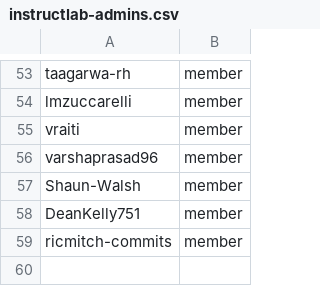
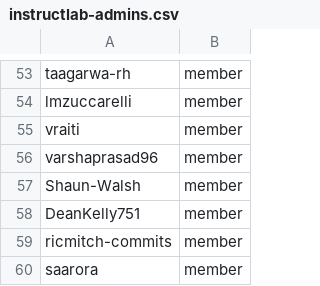
Before and after one commit to OCP-on-NERC/github-config, a CSV file: team-members/instructlab-admins.csv, drawn as a sheet; only a part is shown, gaps mark what is left out.

Commit message:
adding new nerc member

```diff
--- a/team-members/instructlab-admins.csv
+++ b/team-members/instructlab-admins.csv
@@ -59 +59,2 @@ DeanKelly751,member
 ricmitch-commits,member
+saarora, member
```
